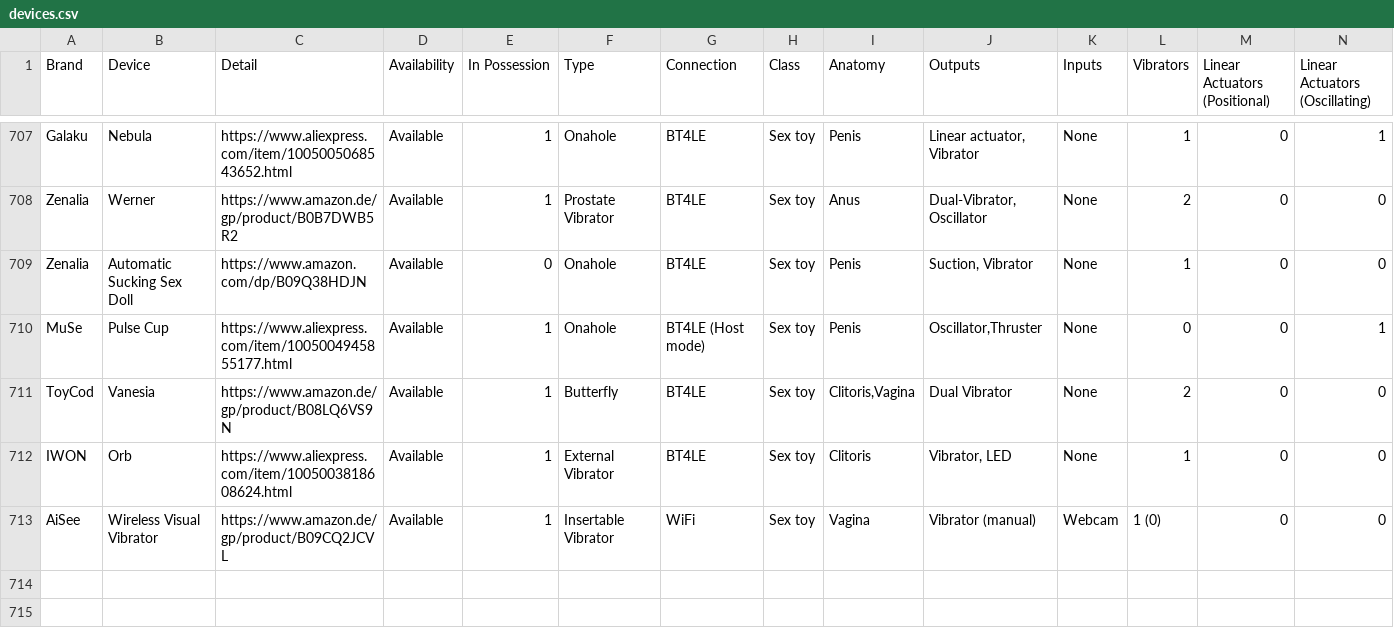
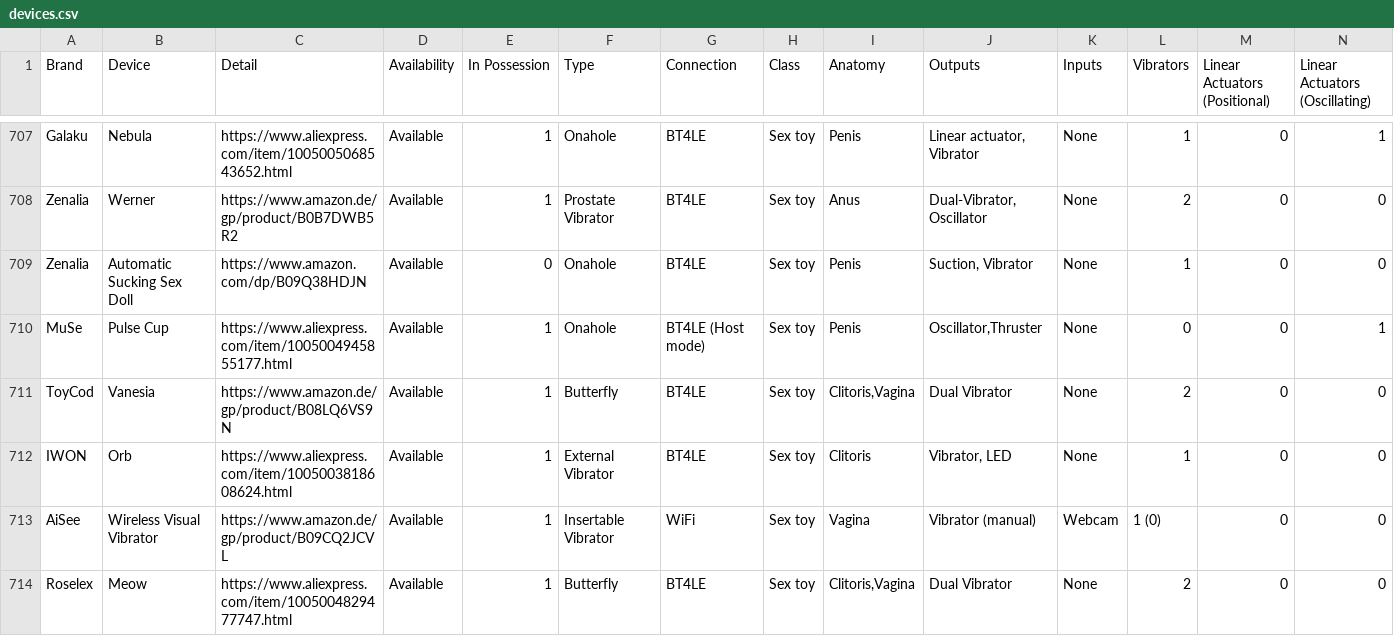
Before and after one commit to blackspherefollower/IoSTIndex, a CSV file: src/data/devices.csv, drawn as a sheet; only a part is shown, gaps mark what is left out; rows hold the shown columns only; the diff names each change by its address in the sheet, - before the commit and + after, or states it on an @@ line.

```diff
--- a/src/data/devices.csv
+++ b/src/data/devices.csv
+row 714: Roselex | Meow | https://www.aliexpress.com/item/1005004829477747.html | Available | 1 | Butterfly | BT4LE | Sex toy | Clitoris,Vagina | Dual Vibrator | None | 2 | 0 | 0
```
